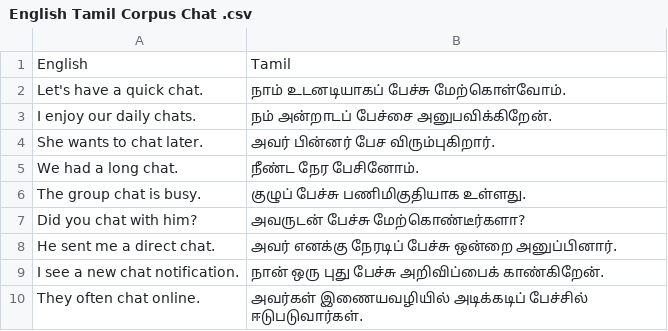
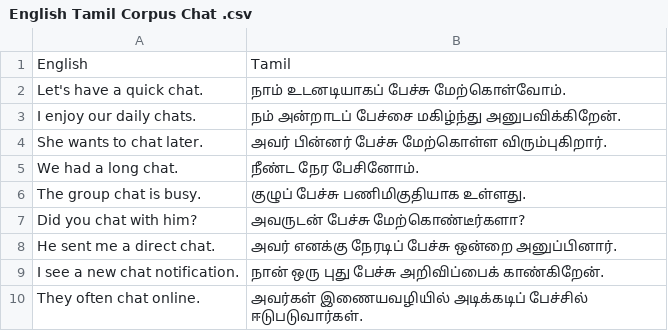
Before and after one commit to smartsw33t/corpus, a CSV file: English Tamil Corpus Chat .csv, drawn as a sheet; only a part is shown.

Commit message:
Update English Tamil Corpus Chat .csv

```diff
--- a/English Tamil Corpus Chat .csv
+++ b/English Tamil Corpus Chat .csv
@@ -2,4 +2,4 @@
 Let's have a quick chat.,நாம் உடனடியாகப் பேச்சு மேற்கொள்வோம்.
-I enjoy our daily chats.,நம் அன்றாடப் பேச்சை அனுபவிக்கிறேன்.
-She wants to chat later.,அவர் பின்னர் பேச விரும்புகிறார்.
+I enjoy our daily chats.,நம் அன்றாடப் பேச்சை மகிழ்ந்து அனுபவிக்கிறேன்.
+She wants to chat later.,அவர் பின்னர் பேச்சு மேற்கொள்ள விரும்புகிறார்.
 We had a long chat.,நீண்ட நேர பேசினோம்.
```
